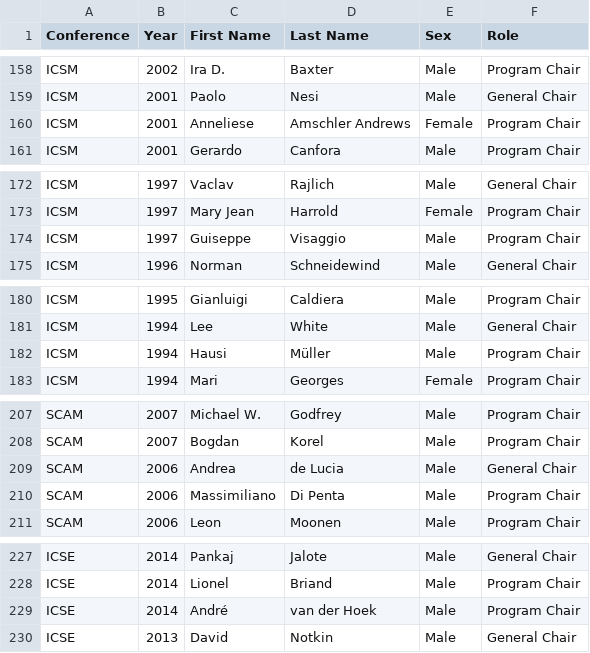
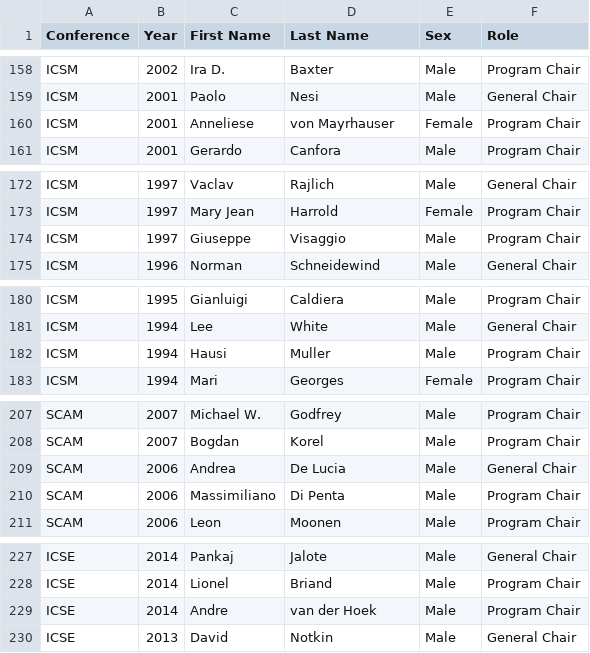
Before and after one commit to tue-mdse/conferenceMetrics, a CSV file: data/SE-conf-roles.csv, drawn as a sheet; only a part is shown, gaps mark what is left out; the diff covers the shown part only.

```diff
--- a/data/SE-conf-roles.csv
+++ b/data/SE-conf-roles.csv
@@ -159,3 +159,3 @@ ICSM;2002;Ira D.;Baxter;Male;Program Chair
 ICSM;2001;Paolo;Nesi;Male;General Chair
-ICSM;2001;Anneliese;Amschler Andrews;Female;Program Chair
+ICSM;2001;Anneliese;von Mayrhauser;Female;Program Chair
 ICSM;2001;Gerardo;Canfora;Male;Program Chair
@@ -173,3 +173,3 @@ ICSM;1997;Vaclav;Rajlich;Male;General Chair
 ICSM;1997;Mary Jean;Harrold;Female;Program Chair
-ICSM;1997;Guiseppe;Visaggio;Male;Program Chair
+ICSM;1997;Giuseppe;Visaggio;Male;Program Chair
 ICSM;1996;Norman;Schneidewind;Male;General Chair
@@ -181,3 +181,3 @@ ICSM;1995;Gianluigi;Caldiera;Male;Program Chair
 ICSM;1994;Lee;White;Male;General Chair
-ICSM;1994;Hausi;Müller;Male;Program Chair
+ICSM;1994;Hausi;Muller;Male;Program Chair
 ICSM;1994;Mari;Georges;Female;Program Chair
@@ -208,3 +208,3 @@ SCAM;2007;Michael W.;Godfrey;Male;Program Chair
 SCAM;2007;Bogdan;Korel;Male;Program Chair
-SCAM;2006;Andrea;de Lucia;Male;General Chair
+SCAM;2006;Andrea;De Lucia;Male;General Chair
 SCAM;2006;Massimiliano;Di Penta;Male;Program Chair
@@ -228,3 +228,3 @@ ICSE;2014;Pankaj;Jalote;Male;General Chair
 ICSE;2014;Lionel;Briand;Male;Program Chair
-ICSE;2014;André;van der Hoek;Male;Program Chair
+ICSE;2014;Andre;van der Hoek;Male;Program Chair
 ICSE;2013;David;Notkin;Male;General Chair
```
Also changed, not shown: 20 edited cells elsewhere in this file, 3 other files.
